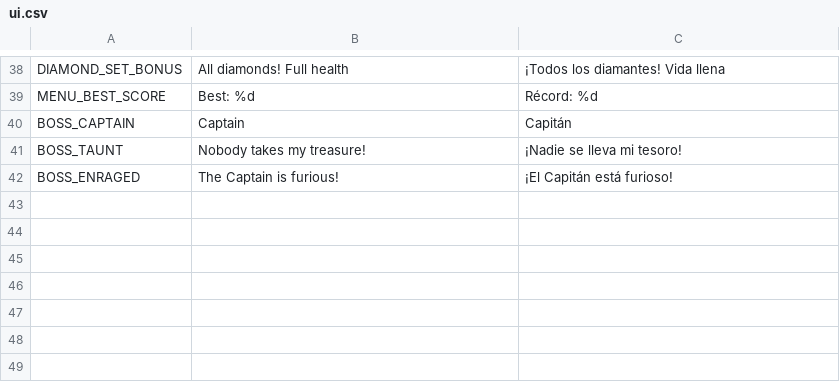
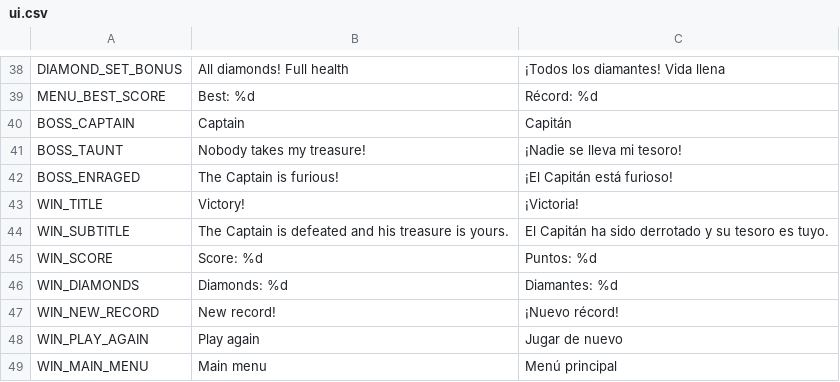
Before and after one commit to Trysac/Endless_New_Game, a CSV file: localization/ui.csv, drawn as a sheet; only a part is shown, gaps mark what is left out.

Commit message:
feat(ui): add the victory screen
Shown after the Captain falls: submits the run score through
Progress.submit_run and shows it with the best score, a blinking
"New record!" when the run beat the best score it started with, and the
diamonds collected. "Play again" starts a fresh run from the first level
through the main menu's start path; "Main menu" returns to the title room
with the menu open offering a new game. Keyboard and gamepad focus start
on the first button. Wood and paper UI with Press Start 2P, localized
in English and Spanish, with the victory jingle.

```diff
--- a/localization/ui.csv
+++ b/localization/ui.csv
@@ -42 +42,8 @@ BOSS_TAUNT,Nobody takes my treasure!,¡Nadie se lleva mi tesoro!
 BOSS_ENRAGED,The Captain is furious!,¡El Capitán está furioso!
+WIN_TITLE,Victory!,¡Victoria!
+WIN_SUBTITLE,The Captain is defeated and his treasure is yours.,El Capitán ha sido derrotado y su tesoro es tuyo.
+WIN_SCORE,Score: %d,Puntos: %d
+WIN_DIAMONDS,Diamonds: %d,Diamantes: %d
+WIN_NEW_RECORD,New record!,¡Nuevo récord!
+WIN_PLAY_AGAIN,Play again,Jugar de nuevo
+WIN_MAIN_MENU,Main menu,Menú principal
```
Also changed, not shown: 5 other files.
